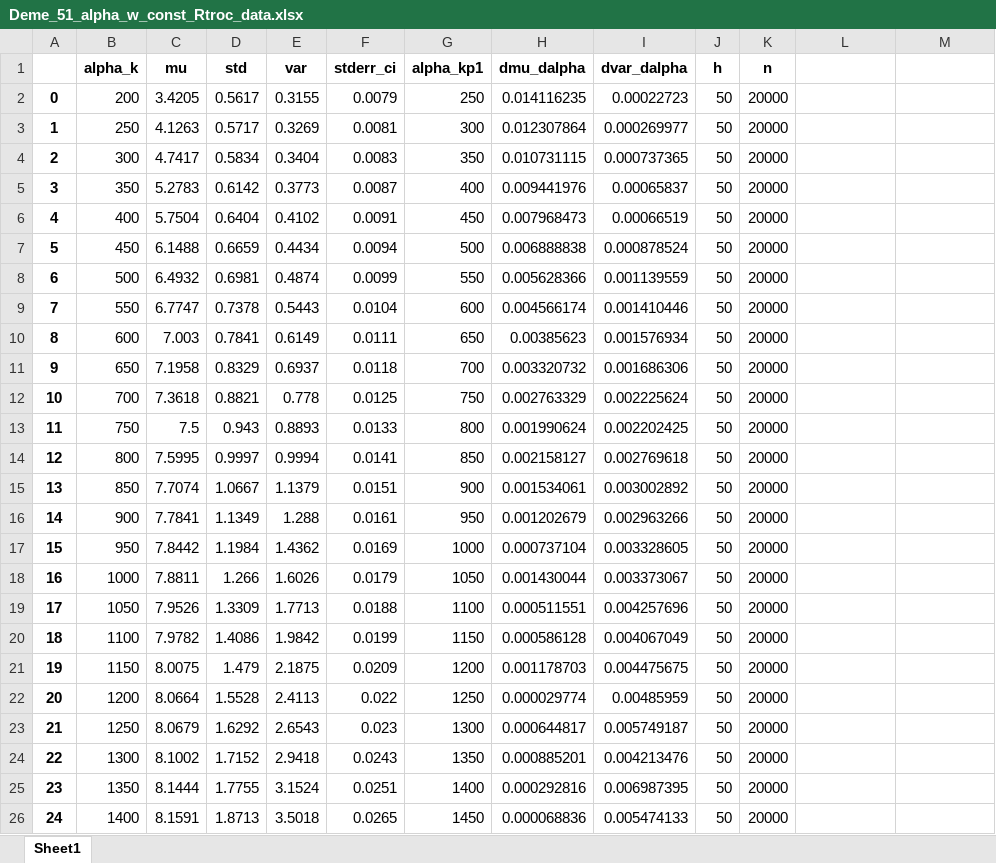
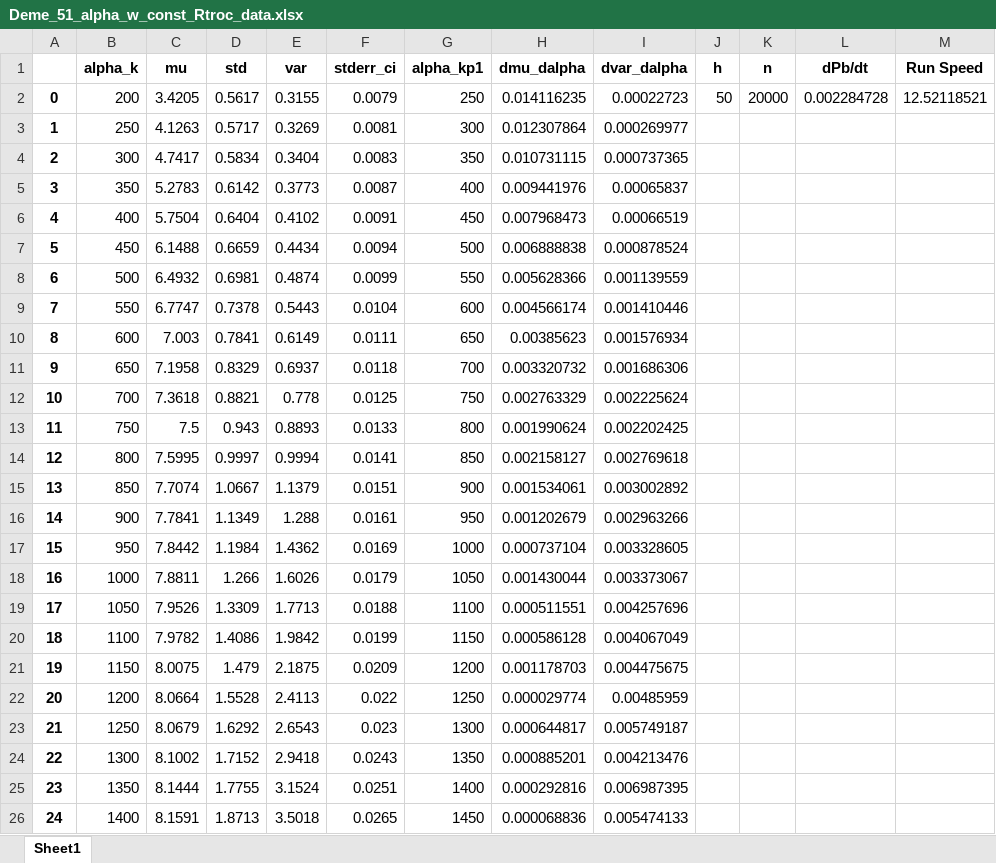
Before and after one commit to Frood-for-Thought/Bac_Evol_SSA, an Excel workbook: DDM GD Find Alpha Rebuild/Deme_51_alpha_w_const_Rtroc_data.xlsx, sheet Sheet1, drawn as a sheet; values as stored, in another font and other column widths than the file's, no borders; charts and pictures not drawn; the diff names each change by its address in the sheet, - before the commit and + after, or states it on an @@ line.

Commit message:
Update Deme_51_alpha_w_const_Rtroc_data.xlsx

```diff
--- a/DDM GD Find Alpha Rebuild/Deme_51_alpha_w_const_Rtroc_data.xlsx (sheet Sheet1)
+++ b/DDM GD Find Alpha Rebuild/Deme_51_alpha_w_const_Rtroc_data.xlsx (sheet Sheet1)
-L1: (empty)
+L1: dPb/dt
-M1: (empty)
+M1: Run Speed
-L2 (dPb/dt): (empty)
+L2 (dPb/dt): 0.002284728
-M2 (Run Speed): (empty)
+M2 (Run Speed): 12.52118521
-J3:J26 (h): 50
+J3:J26 (h): (empty)
-K3:K26 (n): 20000
+K3:K26 (n): (empty)
```
Also changed, not shown: charts or pictures.
